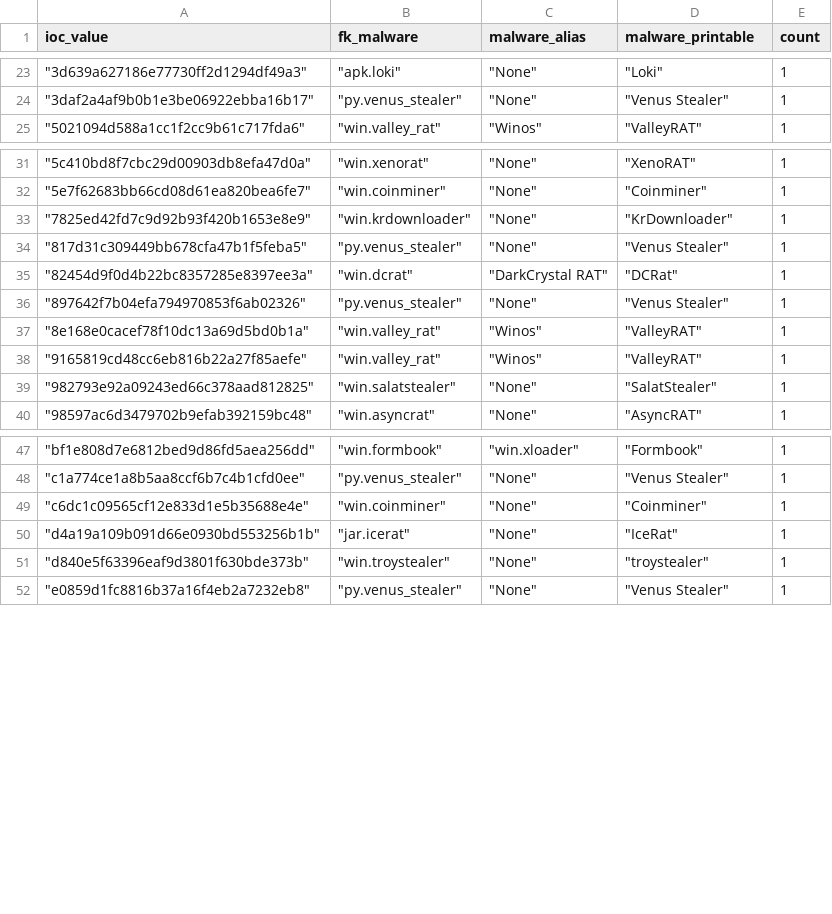
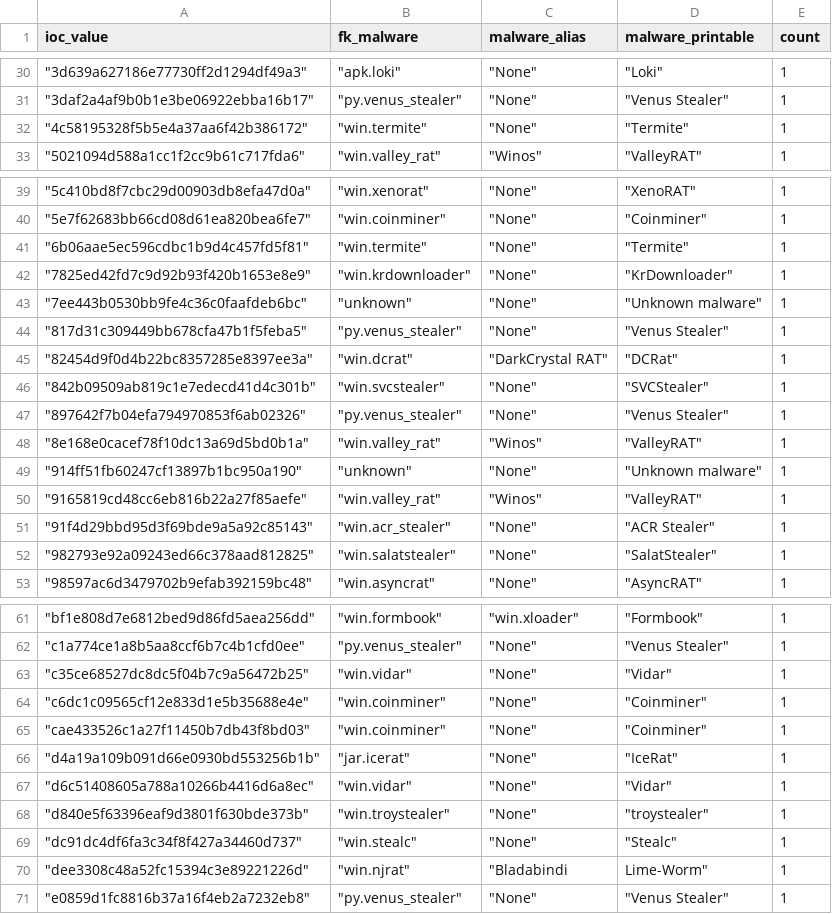
Before and after one commit to LunaMarginis/Intel-WatchTower, a CSV file: mhash.csv, drawn as a sheet; only a part is shown, gaps mark what is left out; the diff covers the shown part only.

```diff
--- a/mhash.csv
+++ b/mhash.csv
@@ -24,2 +31,3 @@ ioc_value,fk_malware,malware_alias,malware_printable,count
 " ""3daf2a4af9b0b1e3be06922ebba16b17"""," ""py.venus_stealer"""," ""None"""," ""Venus Stealer""",1
+" ""4c58195328f5b5e4a37aa6f42b386172"""," ""win.termite"""," ""None"""," ""Termite""",1
 " ""5021094d588a1cc1f2cc9b61c717fda6"""," ""win.valley_rat"""," ""Winos"""," ""ValleyRAT""",1
@@ -32,8 +40,13 @@ ioc_value,fk_malware,malware_alias,malware_printable,count
 " ""5e7f62683bb66cd08d61ea820bea6fe7"""," ""win.coinminer"""," ""None"""," ""Coinminer""",1
+" ""6b06aae5ec596cdbc1b9d4c457fd5f81"""," ""win.termite"""," ""None"""," ""Termite""",1
 " ""7825ed42fd7c9d92b93f420b1653e8e9"""," ""win.krdownloader"""," ""None"""," ""KrDownloader""",1
+" ""7ee443b0530bb9fe4c36c0faafdeb6bc"""," ""unknown"""," ""None"""," ""Unknown malware""",1
 " ""817d31c309449bb678cfa47b1f5feba5"""," ""py.venus_stealer"""," ""None"""," ""Venus Stealer""",1
 " ""82454d9f0d4b22bc8357285e8397ee3a"""," ""win.dcrat"""," ""DarkCrystal RAT"""," ""DCRat""",1
+" ""842b09509ab819c1e7edecd41d4c301b"""," ""win.svcstealer"""," ""None"""," ""SVCStealer""",1
 " ""897642f7b04efa794970853f6ab02326"""," ""py.venus_stealer"""," ""None"""," ""Venus Stealer""",1
 " ""8e168e0cacef78f10dc13a69d5bd0b1a"""," ""win.valley_rat"""," ""Winos"""," ""ValleyRAT""",1
+" ""914ff51fb60247cf13897b1bc950a190"""," ""unknown"""," ""None"""," ""Unknown malware""",1
 " ""9165819cd48cc6eb816b22a27f85aefe"""," ""win.valley_rat"""," ""Winos"""," ""ValleyRAT""",1
+" ""91f4d29bbd95d3f69bde9a5a92c85143"""," ""win.acr_stealer"""," ""None"""," ""ACR Stealer""",1
 " ""982793e92a09243ed66c378aad812825"""," ""win.salatstealer"""," ""None"""," ""SalatStealer""",1
@@ -48,5 +62,10 @@ ioc_value,fk_malware,malware_alias,malware_printable,count
 " ""c1a774ce1a8b5aa8ccf6b7c4b1cfd0ee"""," ""py.venus_stealer"""," ""None"""," ""Venus Stealer""",1
+" ""c35ce68527dc8dc5f04b7c9a56472b25"""," ""win.vidar"""," ""None"""," ""Vidar""",1
 " ""c6dc1c09565cf12e833d1e5b35688e4e"""," ""win.coinminer"""," ""None"""," ""Coinminer""",1
+" ""cae433526c1a27f11450b7db43f8bd03"""," ""win.coinminer"""," ""None"""," ""Coinminer""",1
 " ""d4a19a109b091d66e0930bd553256b1b"""," ""jar.icerat"""," ""None"""," ""IceRat""",1
+" ""d6c51408605a788a10266b4416d6a8ec"""," ""win.vidar"""," ""None"""," ""Vidar""",1
 " ""d840e5f63396eaf9d3801f630bde373b"""," ""win.troystealer"""," ""None"""," ""troystealer""",1
+" ""dc91dc4df6fa3c34f8f427a34460d737"""," ""win.stealc"""," ""None"""," ""Stealc""",1
+" ""dee3308c48a52fc15394c3e89221226d"""," ""win.njrat"""," ""Bladabindi","Lime-Worm""",1
 " ""e0859d1fc8816b37a16f4eb2a7232eb8"""," ""py.venus_stealer"""," ""None"""," ""Venus Stealer""",1
```
Also changed, not shown: 11 added rows elsewhere in this file, 1 other file.
